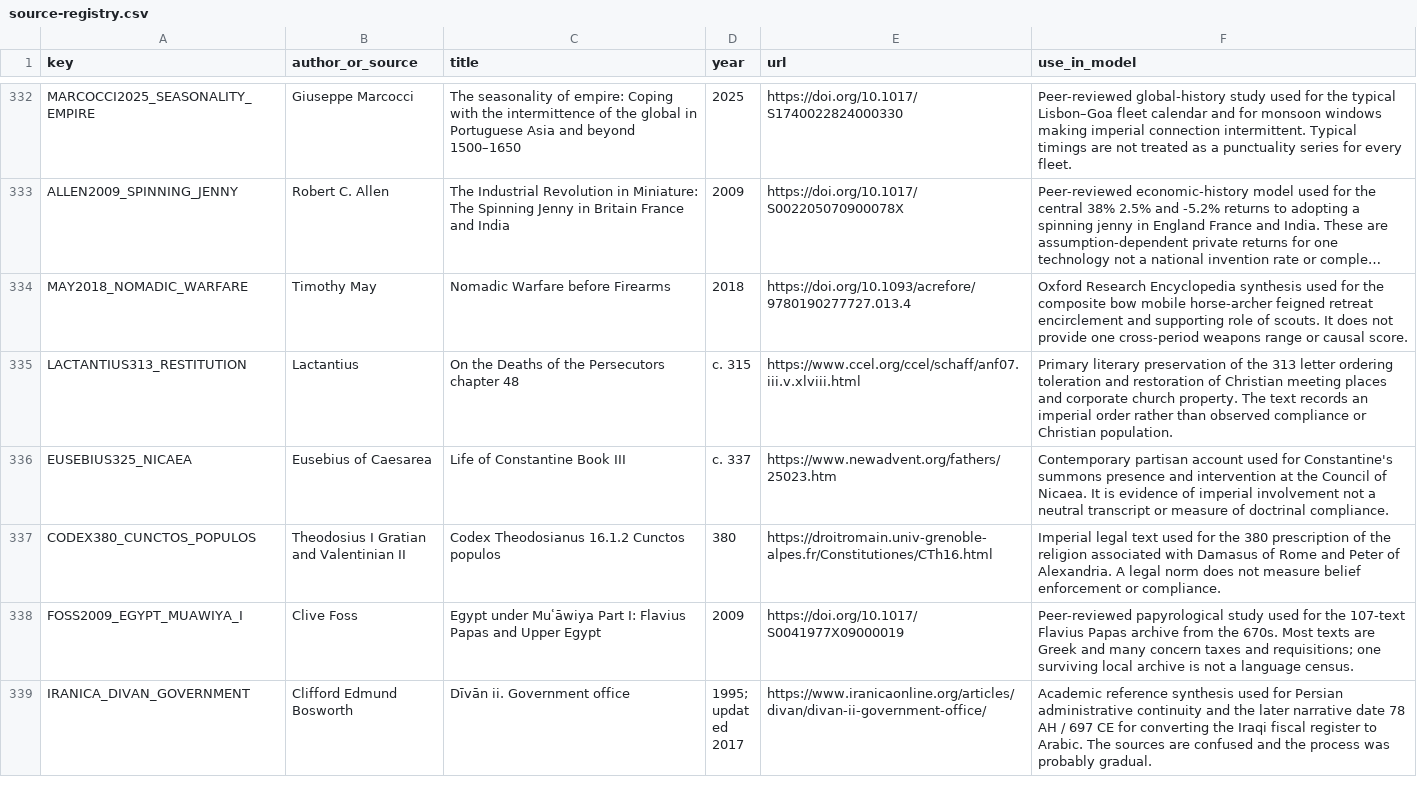
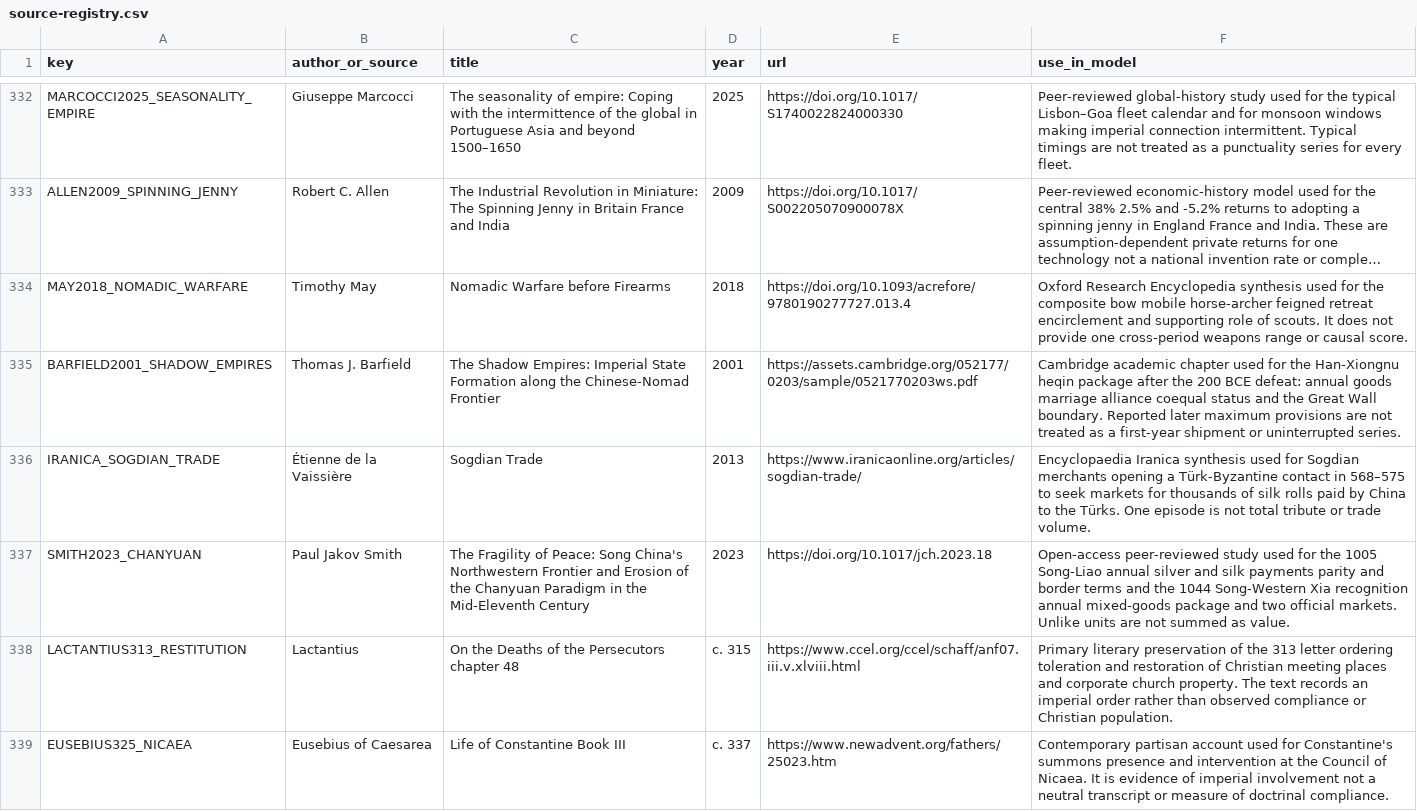
Before and after one commit to Rhys-Lindmark/visualizing-reality, a CSV file: public/data/source-registry.csv, drawn as a sheet; only a part is shown, gaps mark what is left out; the shorter side is filled out with more unchanged rows; long unchanged cells end in …; the diff names each change by its address in the sheet, - before the commit and + after, or states it on an @@ line.

Commit message:
Add Steppe frontier bargain insight

```diff
--- a/public/data/source-registry.csv
+++ b/public/data/source-registry.csv
+row 335: BARFIELD2001_SHADOW_EMPIRES | Thomas J. Barfield | The Shadow Empires: Imperial State Formation along the Chinese-Nomad Frontier | 2001 | https://assets.cambridge.org/052177/0203/sample/0521770203ws.pdf | Cambridge academic chapter used for the Han-Xiongnu heqin package after the 200 BCE defeat: annual goods marriage alliance coequal status and the Great Wall boundary. Reported later maximum provisions are not treated as a first-year shipment or uninterrupted series.
+row 336: IRANICA_SOGDIAN_TRADE | Étienne de la Vaissière | Sogdian Trade | 2013 | https://www.iranicaonline.org/articles/sogdian-trade/ | Encyclopaedia Iranica synthesis used for Sogdian merchants opening a Türk-Byzantine contact in 568–575 to seek markets for thousands of silk rolls paid by China to the Türks. One episode is not total tribute or trade volume.
+row 337: SMITH2023_CHANYUAN | Paul Jakov Smith | The Fragility of Peace: Song China's Northwestern Frontier and Erosion of the Chanyuan Paradigm in the Mid-Eleventh Century | 2023 | https://doi.org/10.1017/jch.2023.18 | Open-access peer-reviewed study used for the 1005 Song-Liao annual silver and silk payments parity and border terms and the 1044 Song-Western Xia recognition annual mixed-goods package and two official markets. Unlike units are not summed as value.
```
Also changed, not shown: 12 other files.
